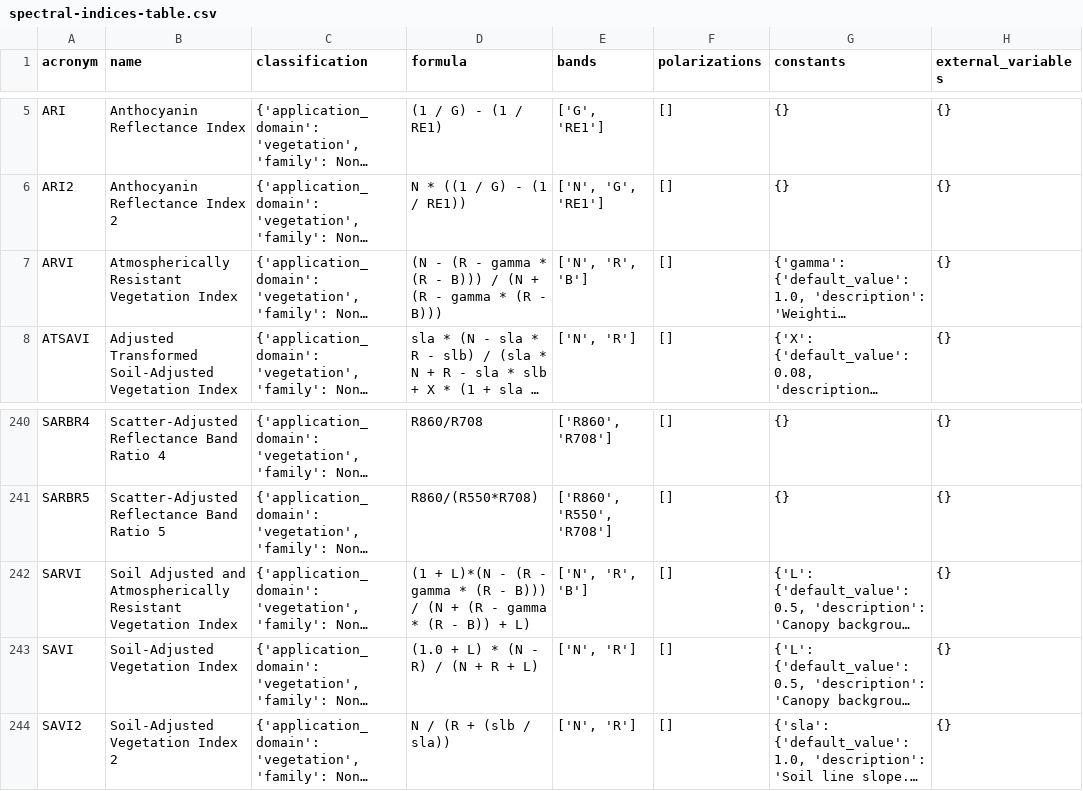
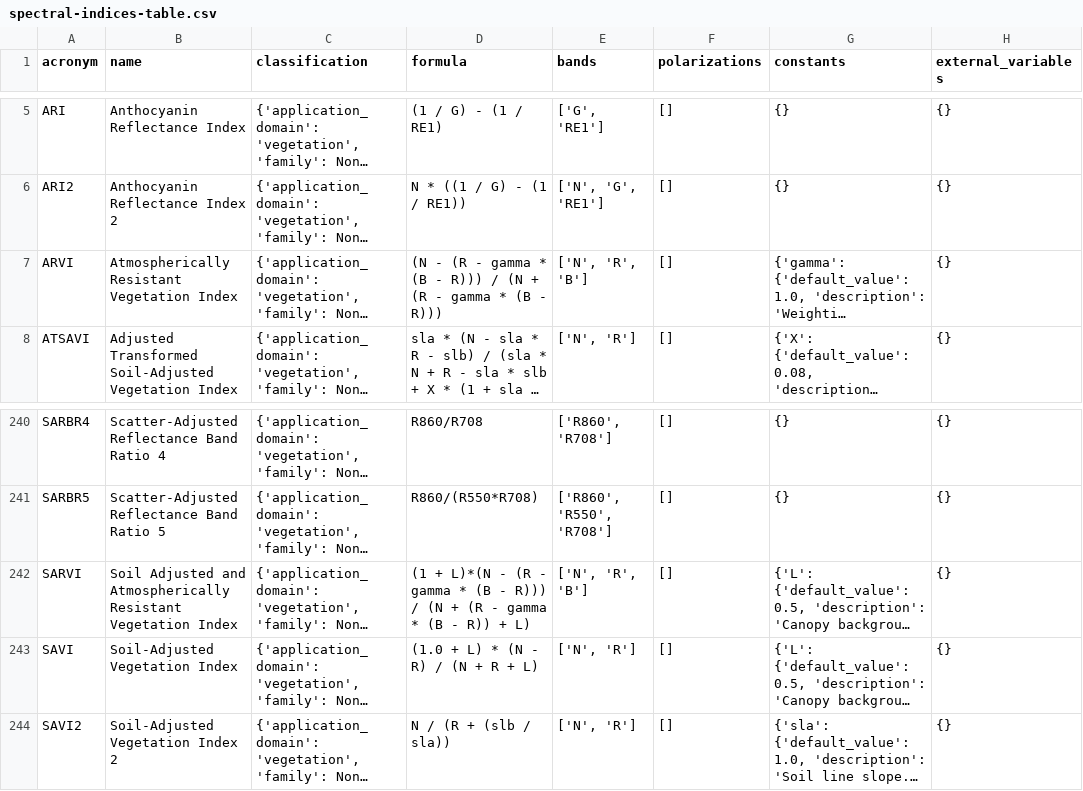
Before and after one commit to awesome-spectral-indices/awesome-spectral-indices, a CSV file: output/v1/spectral-indices-table.csv, drawn as a sheet; only a part is shown, gaps mark what is left out; long unchanged cells end in …; the diff names each change by its address in the sheet, - before the commit and + after, or states it on an @@ line.

Commit message:
FIX: -v1 Corrected ARVI and SARVI formulas (#132)

```diff
--- a/output/v1/spectral-indices-table.csv
+++ b/output/v1/spectral-indices-table.csv
-D7 (formula): …gamma * (R - B))) / (N + (R - gamma * (R - B)))
+D7 (formula): …gamma * (B - R))) / (N + (R - gamma * (B - R)))
-D242 (formula): …gamma * (R - B))) / (N + (R - gamma * (R - B)) + L)
+D242 (formula): …gamma * (B - R))) / (N + (R - gamma * (B - R)) + L)
```
Also changed, not shown: 5 other files.
